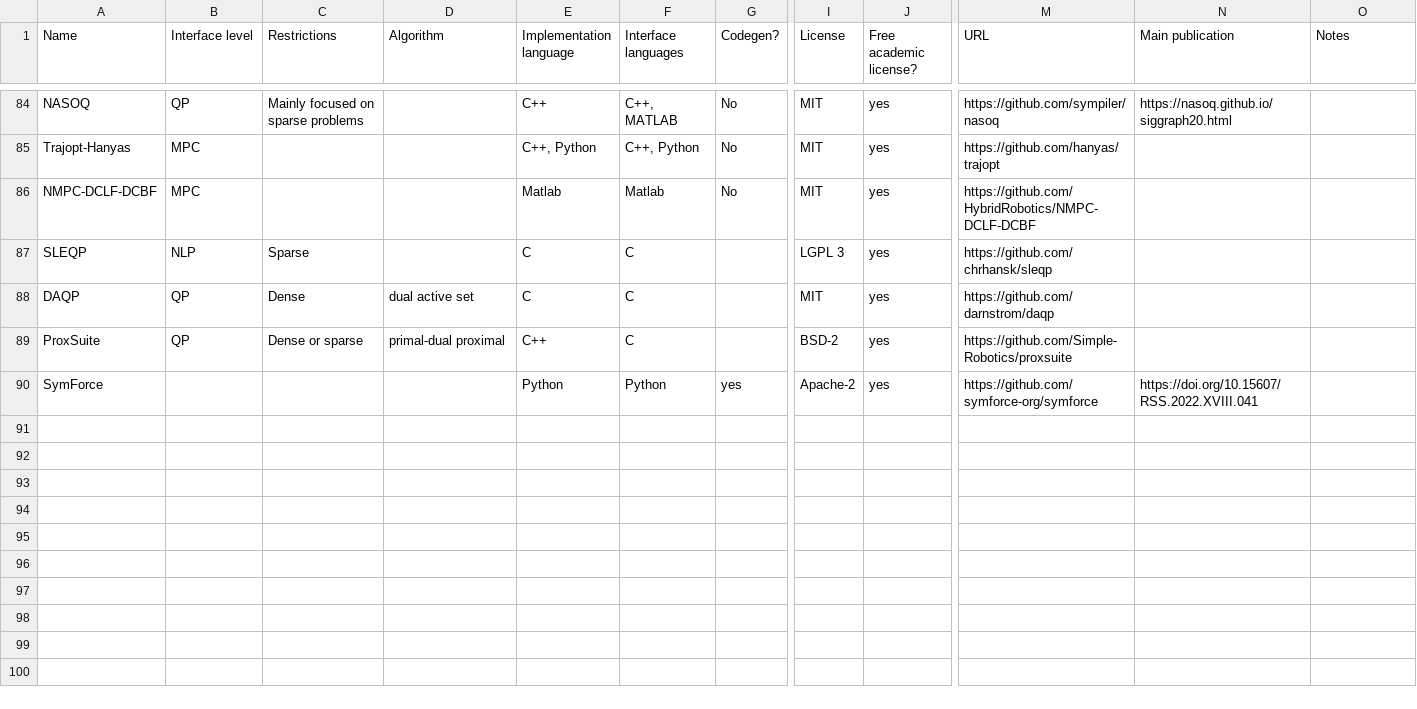
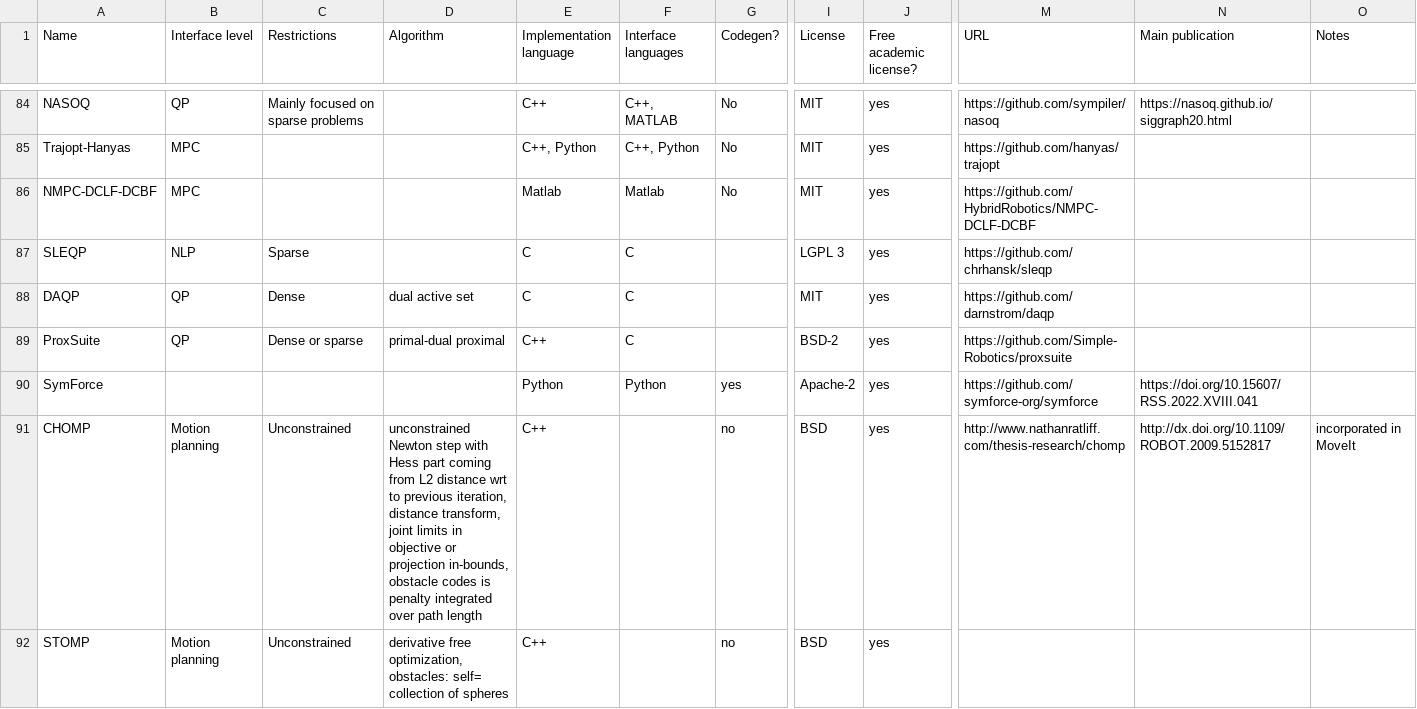
Before and after one commit to meco-group/dynamic_optimization_inventory, a CSV file: list.csv, drawn as a sheet; only a part is shown, gaps mark what is left out; rows hold the shown columns only; the diff covers the shown part only; the diff names each change by its address in the sheet, - before the commit and + after, or states it on an @@ line.

Commit message:
Adding some motion planning classics

```diff
--- a/list.csv
+++ b/list.csv
+row 91: CHOMP | Motion planning | Unconstrained | unconstrained Newton step with Hess part coming from L2 distance wrt to previous iteration, distance transform, joint limits in objective or projection in-bounds, obstacle codes is penalty integrated over path length | C++ |  | no | BSD | yes | http://www.nathanratliff.com/thesis-research/chomp | http://dx.doi.org/10.1109/ROBOT.2009.5152817 | incorporated in MoveIt
+row 92: STOMP | Motion planning | Unconstrained | derivative free optimization, obstacles: self= collection of spheres | C++ |  | no | BSD | yes
```
Also changed, not shown: 3 added rows and 2 edited cells elsewhere in this file.
